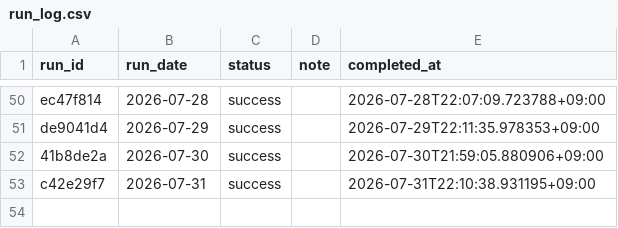
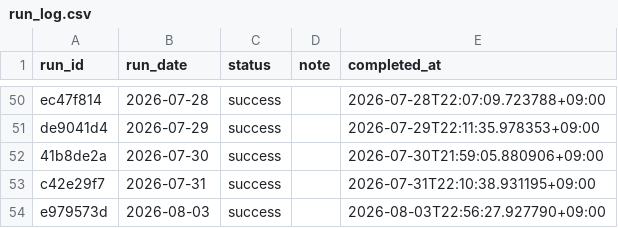
Before and after one commit to zamaxg5ktkyms9/S-Quant, a CSV file: backups/sheets/run_log.csv, drawn as a sheet; only a part is shown, gaps mark what is left out; the diff names each change by its address in the sheet, - before the commit and + after, or states it on an @@ line.

```diff
--- a/backups/sheets/run_log.csv
+++ b/backups/sheets/run_log.csv
+row 54: e979573d | 2026-08-03 | success |  | 2026-08-03T22:56:27.927790+09:00
```
Also changed, not shown: backups/sheets/portfolio.csv, backups/sheets/slippage_log.csv, 1 other file.
